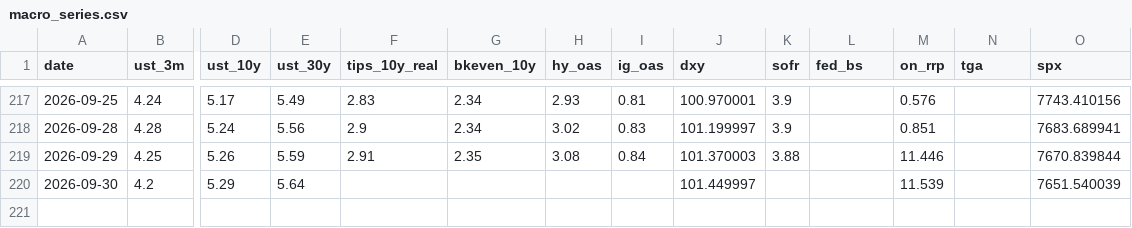
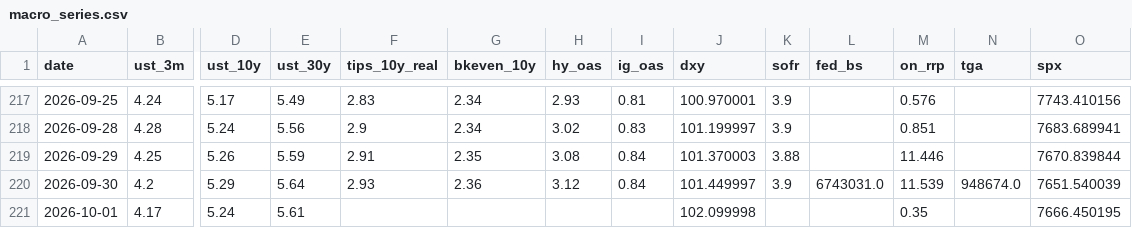
Before and after one commit to srwfj5d2th-droid/morning-macro, a CSV file: data/macro_series.csv, drawn as a sheet; only a part is shown, gaps mark what is left out; rows hold the shown columns only; the diff names each change by its address in the sheet, - before the commit and + after, or states it on an @@ line.

```diff
--- a/data/macro_series.csv
+++ b/data/macro_series.csv
-F220 (tips_10y_real): (empty)
+F220 (tips_10y_real): 2.93
-G220 (bkeven_10y): (empty)
+G220 (bkeven_10y): 2.36
-H220 (hy_oas): (empty)
+H220 (hy_oas): 3.12
-I220 (ig_oas): (empty)
+I220 (ig_oas): 0.84
-K220 (sofr): (empty)
+K220 (sofr): 3.9
-L220 (fed_bs): (empty)
+L220 (fed_bs): 6743031.0
-N220 (tga): (empty)
+N220 (tga): 948674.0
+row 221: 2026-10-01 | 4.17 | 5.24 | 5.61 |  |  |  |  | 102.099998 |  |  | 0.35 |  | 7666.450195
```
Also changed, not shown: data/claims_ledger.csv, 30 other files.
